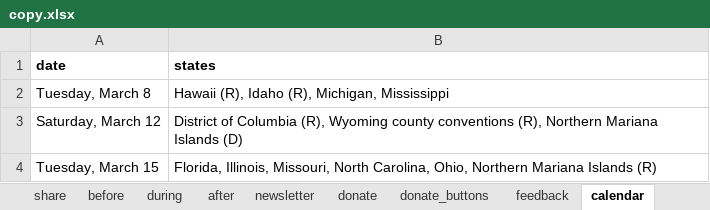
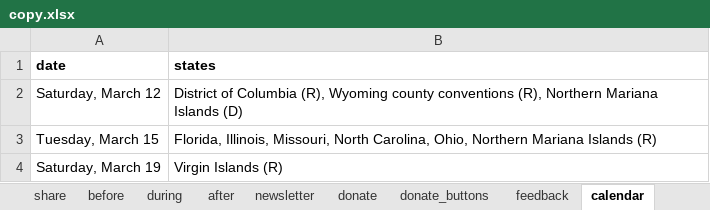
Before and after one commit to nprapps/elections16, an Excel workbook: data/copy.xlsx, sheet calendar, drawn as a sheet; values as stored, in another font and other column widths than the file's, no borders; charts and pictures not drawn; removed rows and columns are numbered as before the commit, all else as after; the diff names each change by its address in the sheet, - before the commit and + after, or states it on an @@ line.

```diff
--- a/data/copy.xlsx (sheet calendar)
+++ b/data/copy.xlsx (sheet calendar)
-row 2: Tuesday, March 8 | Hawaii (R), Idaho (R), Michigan, Mississippi
+row 4: Saturday, March 19 | Virgin Islands (R)
```
Also changed, not shown: sheet during, sheet before, sheet after, sheet meta, data/calendar.xlsx.
